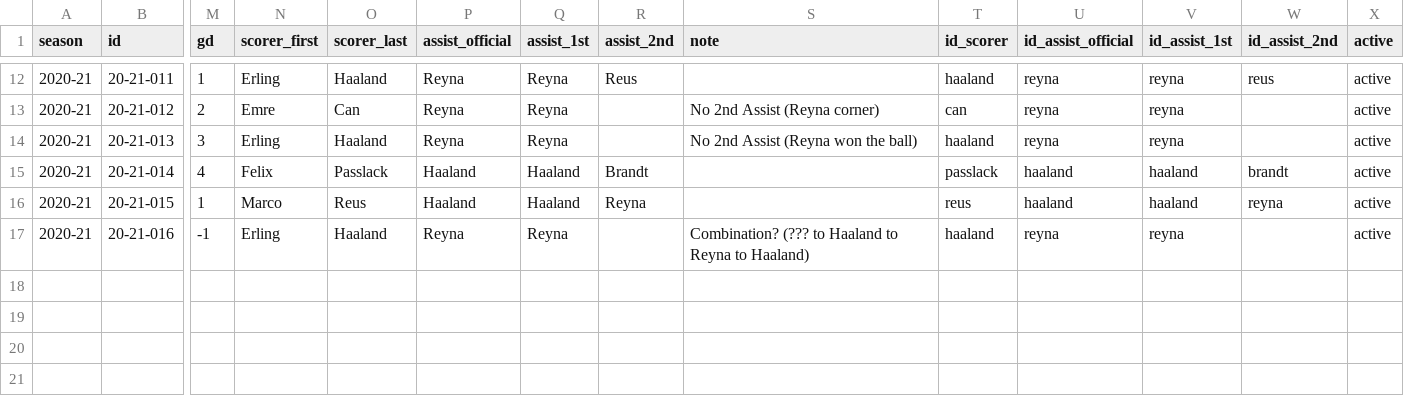
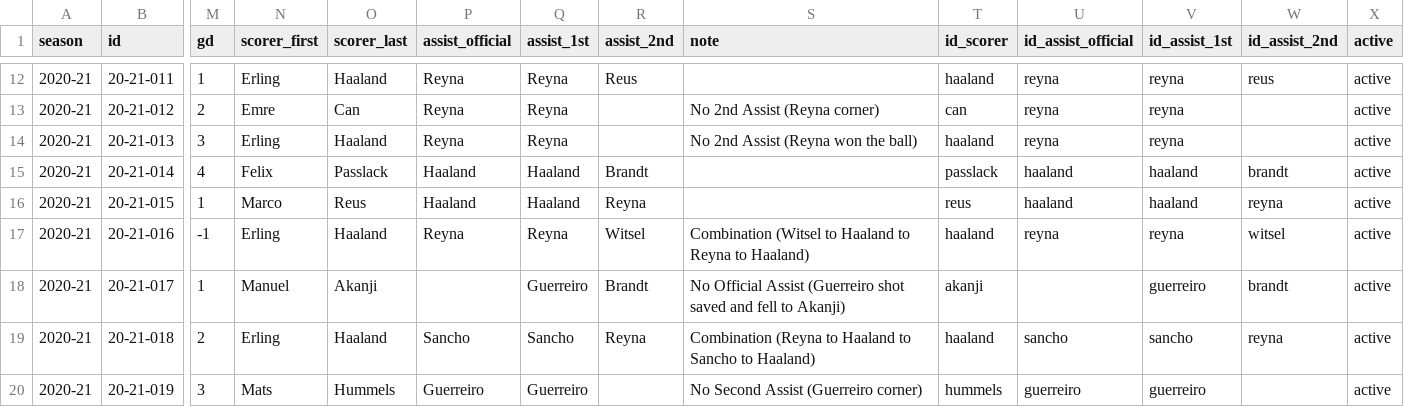
Before and after one commit to adarowski/bvb, a CSV file: _data/stats-2020-2021/goals.csv, drawn as a sheet; only a part is shown, gaps mark what is left out; rows hold the shown columns only; the diff names each change by its address in the sheet, - before the commit and + after, or states it on an @@ line.

```diff
--- a/_data/stats-2020-2021/goals.csv
+++ b/_data/stats-2020-2021/goals.csv
-R17 (assist_2nd): (empty)
+R17 (assist_2nd): Witsel
-S17 (note): Combination? (??? to Haaland…
+S17 (note): Combination (Witsel to Haaland…
-W17 (id_assist_2nd): (empty)
+W17 (id_assist_2nd): witsel
+row 18: 2020-21 | 20-21-017 | 1 | Manuel | Akanji |  | Guerreiro | Brandt | No Official Assist (Guerreiro shot saved and fell to Akanji) | akanji |  | guerreiro | brandt | active
+row 19: 2020-21 | 20-21-018 | 2 | Erling | Haaland | Sancho | Sancho | Reyna | Combination (Reyna to Haaland to Sancho to Haaland) | haaland | sancho | sancho | reyna | active
+row 20: 2020-21 | 20-21-019 | 3 | Mats | Hummels | Guerreiro | Guerreiro |  | No Second Assist (Guerreiro corner) | hummels | guerreiro | guerreiro |  | active
```
Also changed, not shown: _data/stats-2020-2021/all.csv, _data/stats-2020-2021/bundesliga.csv, 1 other file.
